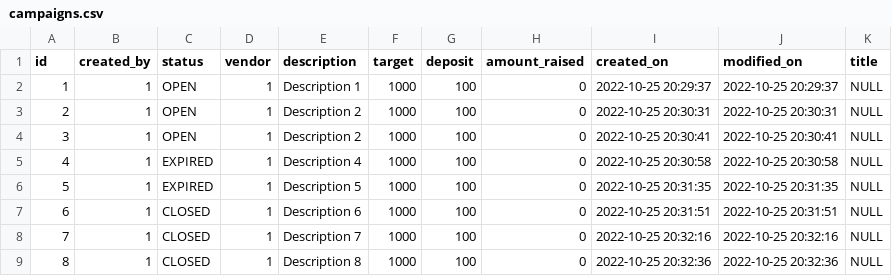
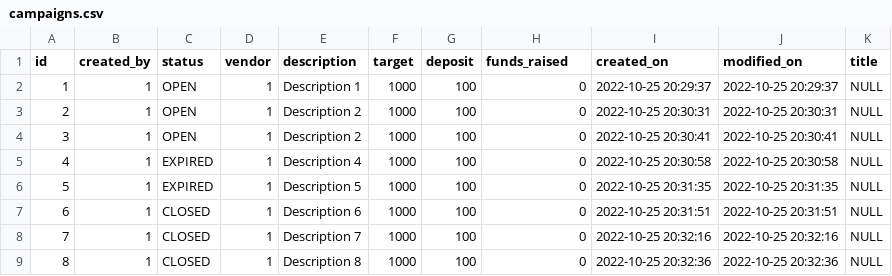
Before and after one commit to Saadahmed9/BlockchainProject, a CSV file: sql/campaigns.csv, drawn as a sheet.

```diff
--- a/sql/campaigns.csv
+++ b/sql/campaigns.csv
@@ -1,2 +1,2 @@
-id,created_by,status,vendor,description,target,deposit,amount_raised,created_on,modified_on,title
+id,created_by,status,vendor,description,target,deposit,funds_raised,created_on,modified_on,title
 1,1,OPEN,1,"Description 1",1000,100,0,"2022-10-25 20:29:37","2022-10-25 20:29:37",NULL
```
Also changed, not shown: 9 other files.
